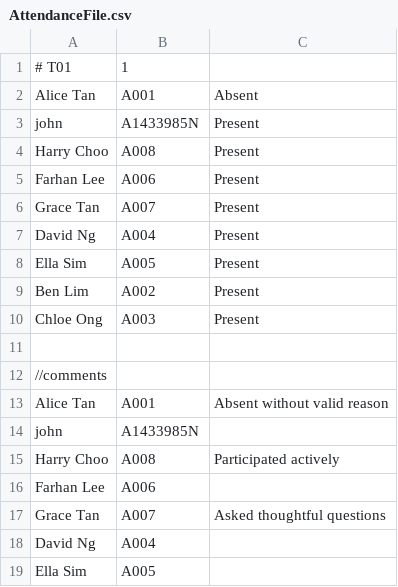
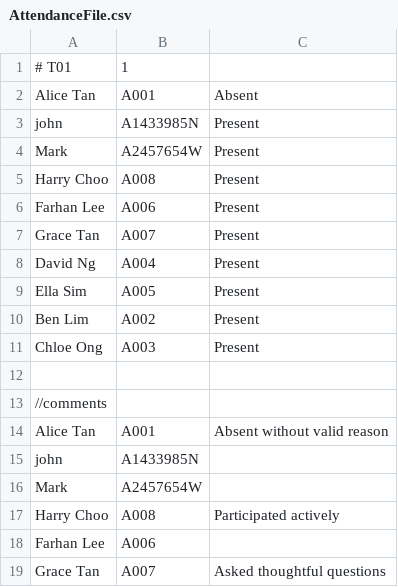
Before and after one commit to wongyihao02/tp, a CSV file: data/AttendanceFile.csv, drawn as a sheet; only a part is shown; the shorter side is filled out with more unchanged rows; the diff names each change by its address in the sheet, - before the commit and + after, or states it on an @@ line.

```diff
--- a/data/AttendanceFile.csv
+++ b/data/AttendanceFile.csv
+row 4: Mark | A2457654W | Present
+row 16: Mark | A2457654W
```
Also changed, not shown: 2 other files.
